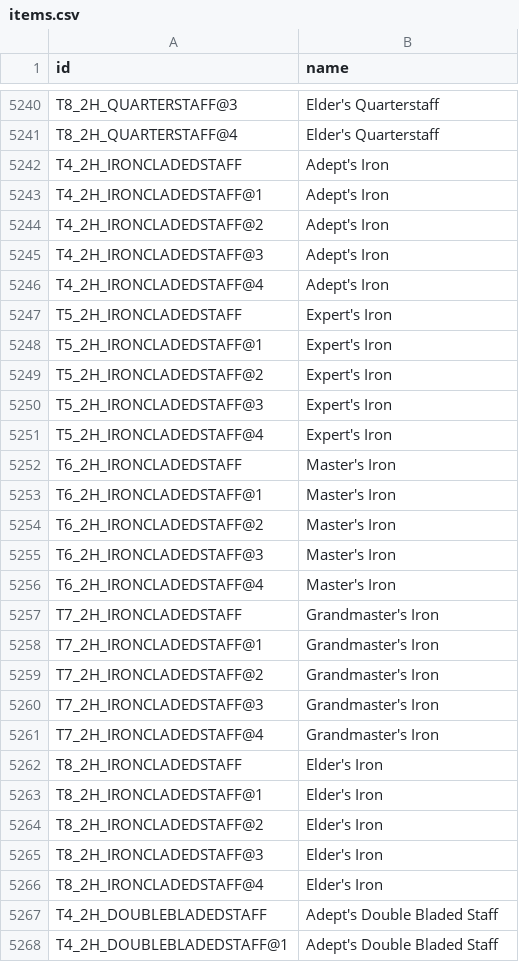
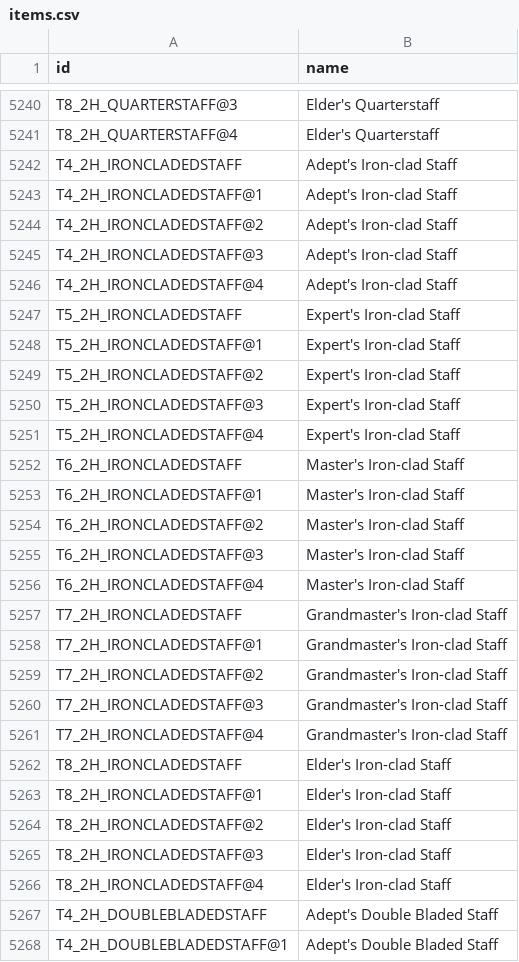
Before and after one commit to ruiiya/lite-albion-market, a CSV file: items.csv, drawn as a sheet; only a part is shown, gaps mark what is left out.

Commit message:
fix items.csv

```diff
--- a/items.csv
+++ b/items.csv
@@ -5241,27 +5241,27 @@ T8_2H_QUARTERSTAFF@3,Elder's Quarterstaff
 T8_2H_QUARTERSTAFF@4,Elder's Quarterstaff
-T4_2H_IRONCLADEDSTAFF,Adept's Iron
-T4_2H_IRONCLADEDSTAFF@1,Adept's Iron
-T4_2H_IRONCLADEDSTAFF@2,Adept's Iron
-T4_2H_IRONCLADEDSTAFF@3,Adept's Iron
-T4_2H_IRONCLADEDSTAFF@4,Adept's Iron
-T5_2H_IRONCLADEDSTAFF,Expert's Iron
-T5_2H_IRONCLADEDSTAFF@1,Expert's Iron
-T5_2H_IRONCLADEDSTAFF@2,Expert's Iron
-T5_2H_IRONCLADEDSTAFF@3,Expert's Iron
-T5_2H_IRONCLADEDSTAFF@4,Expert's Iron
-T6_2H_IRONCLADEDSTAFF,Master's Iron
-T6_2H_IRONCLADEDSTAFF@1,Master's Iron
-T6_2H_IRONCLADEDSTAFF@2,Master's Iron
-T6_2H_IRONCLADEDSTAFF@3,Master's Iron
-T6_2H_IRONCLADEDSTAFF@4,Master's Iron
-T7_2H_IRONCLADEDSTAFF,Grandmaster's Iron
-T7_2H_IRONCLADEDSTAFF@1,Grandmaster's Iron
-T7_2H_IRONCLADEDSTAFF@2,Grandmaster's Iron
-T7_2H_IRONCLADEDSTAFF@3,Grandmaster's Iron
-T7_2H_IRONCLADEDSTAFF@4,Grandmaster's Iron
-T8_2H_IRONCLADEDSTAFF,Elder's Iron
-T8_2H_IRONCLADEDSTAFF@1,Elder's Iron
-T8_2H_IRONCLADEDSTAFF@2,Elder's Iron
-T8_2H_IRONCLADEDSTAFF@3,Elder's Iron
-T8_2H_IRONCLADEDSTAFF@4,Elder's Iron
+T4_2H_IRONCLADEDSTAFF,Adept's Iron-clad Staff
+T4_2H_IRONCLADEDSTAFF@1,Adept's Iron-clad Staff
+T4_2H_IRONCLADEDSTAFF@2,Adept's Iron-clad Staff
+T4_2H_IRONCLADEDSTAFF@3,Adept's Iron-clad Staff
+T4_2H_IRONCLADEDSTAFF@4,Adept's Iron-clad Staff
+T5_2H_IRONCLADEDSTAFF,Expert's Iron-clad Staff
+T5_2H_IRONCLADEDSTAFF@1,Expert's Iron-clad Staff
+T5_2H_IRONCLADEDSTAFF@2,Expert's Iron-clad Staff
+T5_2H_IRONCLADEDSTAFF@3,Expert's Iron-clad Staff
+T5_2H_IRONCLADEDSTAFF@4,Expert's Iron-clad Staff
+T6_2H_IRONCLADEDSTAFF,Master's Iron-clad Staff
+T6_2H_IRONCLADEDSTAFF@1,Master's Iron-clad Staff
+T6_2H_IRONCLADEDSTAFF@2,Master's Iron-clad Staff
+T6_2H_IRONCLADEDSTAFF@3,Master's Iron-clad Staff
+T6_2H_IRONCLADEDSTAFF@4,Master's Iron-clad Staff
+T7_2H_IRONCLADEDSTAFF,Grandmaster's Iron-clad Staff
+T7_2H_IRONCLADEDSTAFF@1,Grandmaster's Iron-clad Staff
+T7_2H_IRONCLADEDSTAFF@2,Grandmaster's Iron-clad Staff
+T7_2H_IRONCLADEDSTAFF@3,Grandmaster's Iron-clad Staff
+T7_2H_IRONCLADEDSTAFF@4,Grandmaster's Iron-clad Staff
+T8_2H_IRONCLADEDSTAFF,Elder's Iron-clad Staff
+T8_2H_IRONCLADEDSTAFF@1,Elder's Iron-clad Staff
+T8_2H_IRONCLADEDSTAFF@2,Elder's Iron-clad Staff
+T8_2H_IRONCLADEDSTAFF@3,Elder's Iron-clad Staff
+T8_2H_IRONCLADEDSTAFF@4,Elder's Iron-clad Staff
 T4_2H_DOUBLEBLADEDSTAFF,Adept's Double Bladed Staff
```
Also changed, not shown: 2 other files.
